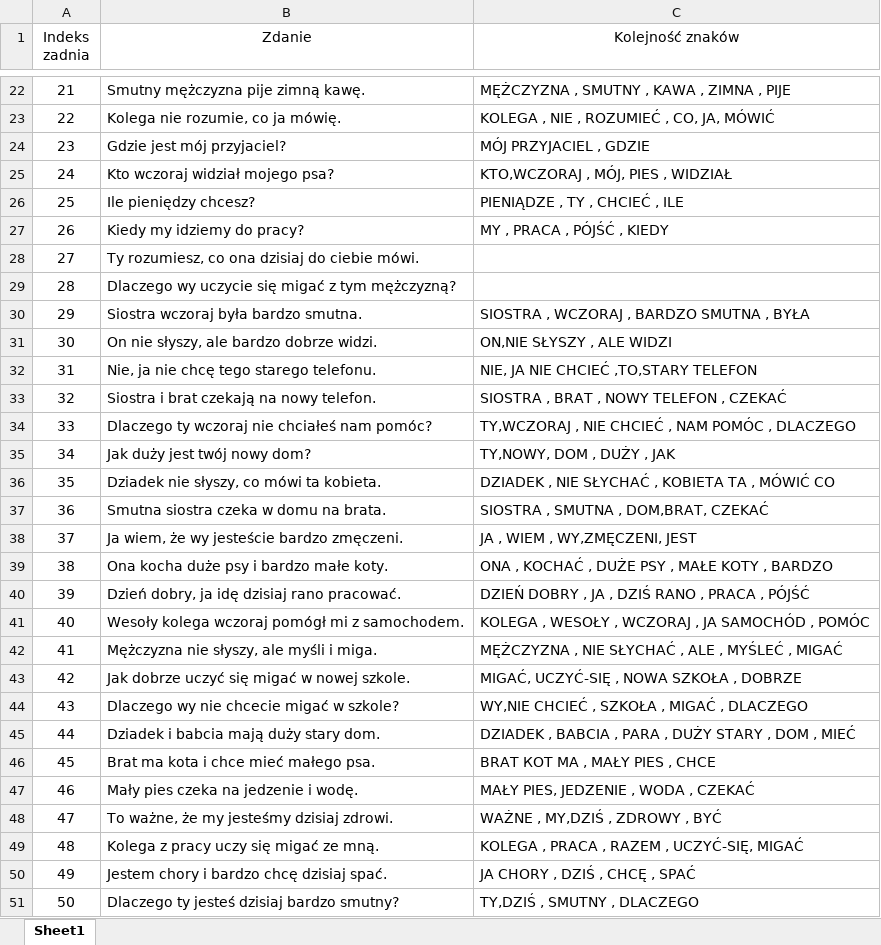
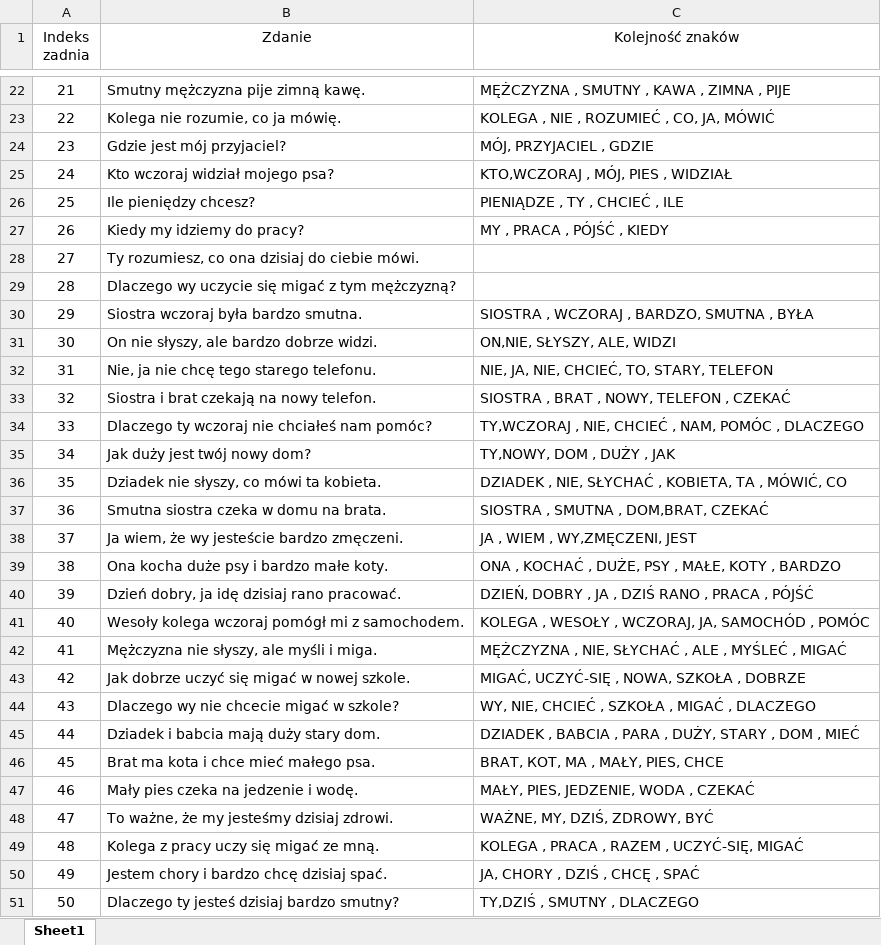
Before and after one commit to PJMatch/Dataset, an Excel workbook: Sentences/prepared_sentences_m.xlsx, sheet Sheet1, drawn as a sheet; only a part is shown, gaps mark what is left out; values as stored, in another font and other column widths than the file's, no borders; the diff covers the shown part only; the diff names each change by its address in the sheet, - before the commit and + after, or states it on an @@ line.

Commit message:
small improvements in the sentence file

```diff
--- a/Sentences/prepared_sentences_m.xlsx (sheet Sheet1)
+++ b/Sentences/prepared_sentences_m.xlsx (sheet Sheet1)
-C24 (Kolejność znaków): MÓJ PRZYJACIEL , GDZIE
+C24 (Kolejność znaków): MÓJ, PRZYJACIEL , GDZIE
-C30 (Kolejność znaków): SIOSTRA , WCZORAJ , BARDZO SMUTNA , BYŁA
+C30 (Kolejność znaków): SIOSTRA , WCZORAJ , BARDZO, SMUTNA , BYŁA
-C31 (Kolejność znaków): ON,NIE SŁYSZY , ALE WIDZI
+C31 (Kolejność znaków): ON,NIE, SŁYSZY, ALE, WIDZI
-C32 (Kolejność znaków): NIE, JA NIE CHCIEĆ ,TO,STARY TELEFON
+C32 (Kolejność znaków): NIE, JA, NIE, CHCIEĆ, TO, STARY, TELEFON
-C33 (Kolejność znaków): SIOSTRA , BRAT , NOWY TELEFON , CZEKAĆ
+C33 (Kolejność znaków): SIOSTRA , BRAT , NOWY, TELEFON , CZEKAĆ
-C34 (Kolejność znaków): TY,WCZORAJ , NIE CHCIEĆ , NAM POMÓC ,…
+C34 (Kolejność znaków): TY,WCZORAJ , NIE, CHCIEĆ , NAM, POMÓC ,…
-C36 (Kolejność znaków): DZIADEK , NIE SŁYCHAĆ , KOBIETA TA , MÓWIĆ CO
+C36 (Kolejność znaków): DZIADEK , NIE, SŁYCHAĆ , KOBIETA, TA , MÓWIĆ, CO
-C39 (Kolejność znaków): ONA , KOCHAĆ , DUŻE PSY , MAŁE KOTY , BARDZO
+C39 (Kolejność znaków): ONA , KOCHAĆ , DUŻE, PSY , MAŁE, KOTY , BARDZO
-C40 (Kolejność znaków): DZIEŃ DOBRY , JA , DZIŚ RANO , PRACA , PÓJŚĆ
+C40 (Kolejność znaków): DZIEŃ, DOBRY , JA , DZIŚ RANO , PRACA , PÓJŚĆ
-C41 (Kolejność znaków): …WESOŁY , WCZORAJ , JA SAMOCHÓD ,…
+C41 (Kolejność znaków): …WESOŁY , WCZORAJ, JA, SAMOCHÓD ,…
-C42 (Kolejność znaków): MĘŻCZYZNA , NIE SŁYCHAĆ ,…
+C42 (Kolejność znaków): MĘŻCZYZNA , NIE, SŁYCHAĆ ,…
-C43 (Kolejność znaków): MIGAĆ, UCZYĆ-SIĘ , NOWA SZKOŁA , DOBRZE
+C43 (Kolejność znaków): MIGAĆ, UCZYĆ-SIĘ , NOWA, SZKOŁA , DOBRZE
-C44 (Kolejność znaków): WY,NIE CHCIEĆ , SZKOŁA , MIGAĆ , DLACZEGO
+C44 (Kolejność znaków): WY, NIE, CHCIEĆ , SZKOŁA , MIGAĆ , DLACZEGO
-C45 (Kolejność znaków): …PARA , DUŻY STARY ,…
+C45 (Kolejność znaków): …PARA , DUŻY, STARY ,…
-C46 (Kolejność znaków): BRAT КОТ МА , MAŁY PIES , CHCE
+C46 (Kolejność znaków): BRAT, КОТ, МА , MAŁY, PIES, CHCE
-C47 (Kolejność znaków): MAŁY PIES, JEDZENIE , WODA , CZEKAĆ
+C47 (Kolejność znaków): MAŁY, PIES, JEDZENIE, WODA , CZEKAĆ
-C48 (Kolejność znaków): WAŻNE , MY,DZIŚ , ZDROWY , BYĆ
+C48 (Kolejność znaków): WAŻNE, MY, DZIŚ, ZDROWY, BYĆ
-C50 (Kolejność znaków): JA CHORY , DZIŚ , CHCĘ , SPAĆ
+C50 (Kolejność znaków): JA, CHORY , DZIŚ , CHCĘ , SPAĆ
```
Also changed, not shown: 10 edited cells elsewhere in this sheet.
